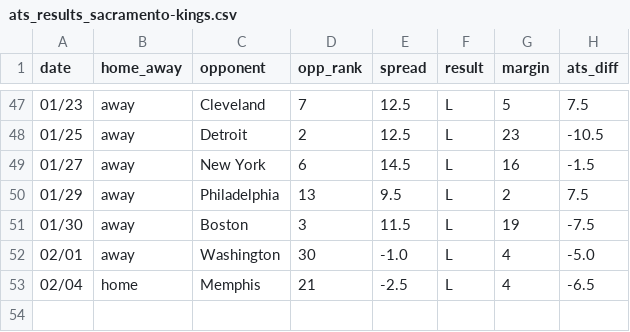
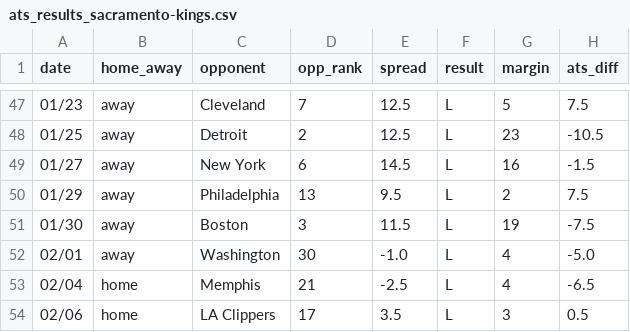
Before and after one commit to ajoros/nbabetinfo, a CSV file: ats_results_sacramento-kings.csv, drawn as a sheet; only a part is shown, gaps mark what is left out; the diff names each change by its address in the sheet, - before the commit and + after, or states it on an @@ line.

```diff
--- a/ats_results_sacramento-kings.csv
+++ b/ats_results_sacramento-kings.csv
+row 54: 02/06 | home | LA Clippers | 17 | 3.5 | L | 3 | 0.5
```
Also changed, not shown: 2 other files.
